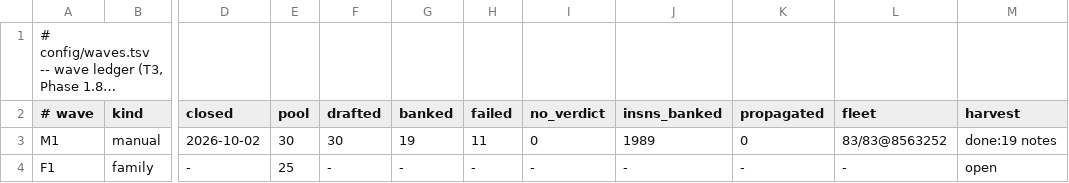
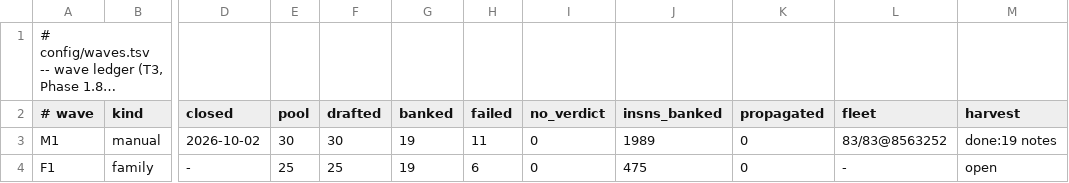
Before and after one commit to anzaldoivan/dino-crisis-2-decomp, a TSV file: config/waves.tsv, drawn as a sheet; only a part is shown, gaps mark what is left out; long unchanged cells end in …; the diff names each change by its address in the sheet, - before the commit and + after, or states it on an @@ line.

```diff
--- a/config/waves.tsv
+++ b/config/waves.tsv
-F4 (drafted): -
+F4 (drafted): 25
-G4 (banked): -
+G4 (banked): 19
-H4 (failed): -
+H4 (failed): 6
-I4 (no_verdict): -
+I4 (no_verdict): 0
-J4 (insns_banked): -
+J4 (insns_banked): 475
-K4 (propagated): -
+K4 (propagated): 0
```
Also changed, not shown: config/journal.tsv.
